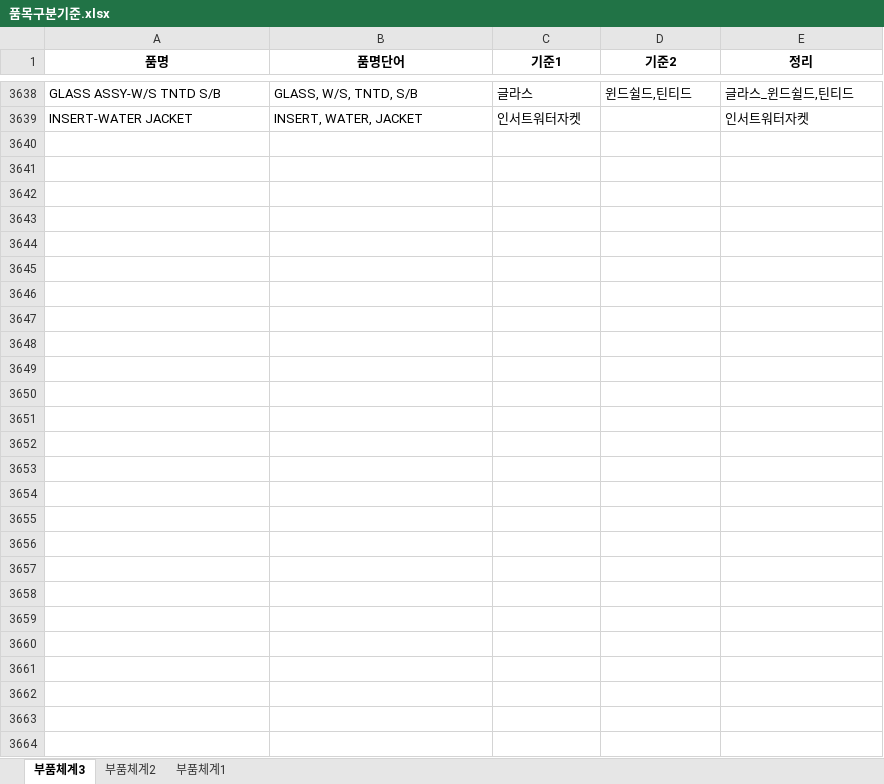
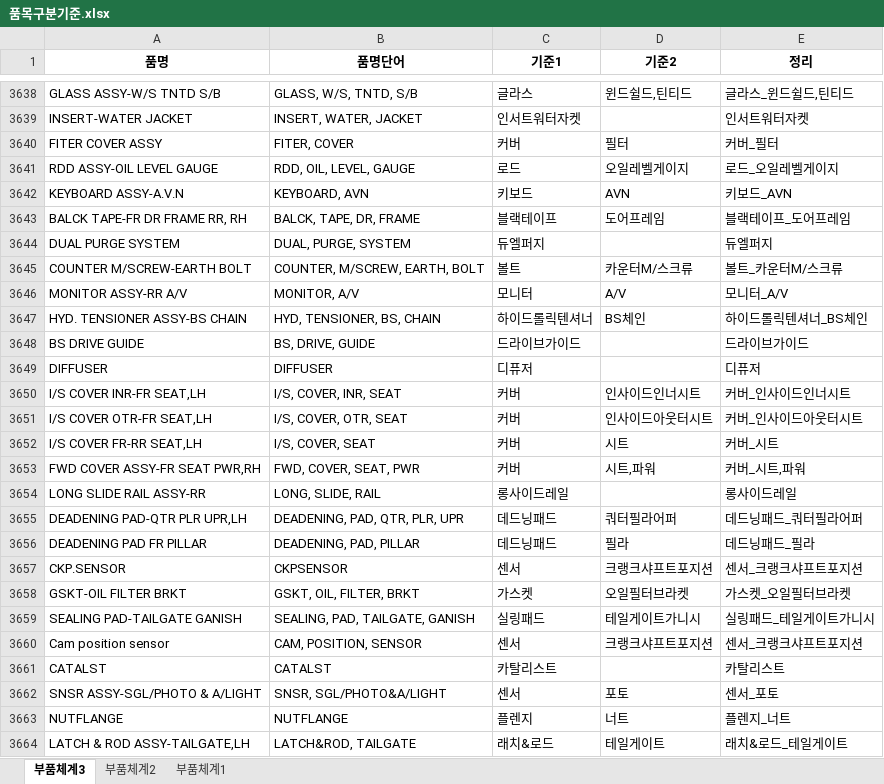
Before and after one commit to asahi8769/partmaster, an Excel workbook: files/품목구분기준.xlsx, sheet 부품체계3, drawn as a sheet; only a part is shown, gaps mark what is left out; values as stored, in another font and other column widths than the file's, no borders; conditional formats not drawn; the diff covers the shown part only; the diff names each change by its address in the sheet, - before the commit and + after, or states it on an @@ line.

```diff
--- a/files/품목구분기준.xlsx (sheet 부품체계3)
+++ b/files/품목구분기준.xlsx (sheet 부품체계3)
+row 3640: FITER COVER ASSY | FITER, COVER | 커버 | 필터 | 커버_필터
+row 3641: RDD ASSY-OIL LEVEL GAUGE | RDD, OIL, LEVEL, GAUGE | 로드 | 오일레벨게이지 | 로드_오일레벨게이지
+row 3642: KEYBOARD ASSY-A.V.N | KEYBOARD, AVN | 키보드 | AVN | 키보드_AVN
+row 3643: BALCK TAPE-FR DR FRAME RR, RH | BALCK, TAPE, DR, FRAME | 블랙테이프 | 도어프레임 | 블랙테이프_도어프레임
+row 3644: DUAL PURGE SYSTEM | DUAL, PURGE, SYSTEM | 듀엘퍼지 |  | 듀엘퍼지
+row 3645: COUNTER M/SCREW-EARTH BOLT | COUNTER, M/SCREW, EARTH, BOLT | 볼트 | 카운터M/스크류 | 볼트_카운터M/스크류
+row 3646: MONITOR ASSY-RR A/V | MONITOR, A/V | 모니터 | A/V | 모니터_A/V
+row 3647: HYD. TENSIONER ASSY-BS CHAIN | HYD, TENSIONER, BS, CHAIN | 하이드롤릭텐셔너 | BS체인 | 하이드롤릭텐셔너_BS체인
+row 3648: BS DRIVE GUIDE | BS, DRIVE, GUIDE | 드라이브가이드 |  | 드라이브가이드
+row 3649: DIFFUSER | DIFFUSER | 디퓨저 |  | 디퓨저
+row 3650: I/S COVER INR-FR SEAT,LH | I/S, COVER, INR, SEAT | 커버 | 인사이드인너시트 | 커버_인사이드인너시트
+row 3651: I/S COVER OTR-FR SEAT,LH | I/S, COVER, OTR, SEAT | 커버 | 인사이드아웃터시트 | 커버_인사이드아웃터시트
+row 3652: I/S COVER FR-RR SEAT,LH | I/S, COVER, SEAT | 커버 | 시트 | 커버_시트
+row 3653: FWD COVER ASSY-FR SEAT PWR,RH | FWD, COVER, SEAT, PWR | 커버 | 시트,파워 | 커버_시트,파워
+row 3654: LONG SLIDE RAIL ASSY-RR | LONG, SLIDE, RAIL | 롱사이드레일 |  | 롱사이드레일
+row 3655: DEADENING PAD-QTR PLR UPR,LH | DEADENING, PAD, QTR, PLR, UPR | 데드닝패드 | 쿼터필라어퍼 | 데드닝패드_쿼터필라어퍼
+row 3656: DEADENING PAD FR PILLAR | DEADENING, PAD, PILLAR | 데드닝패드 | 필라 | 데드닝패드_필라
+row 3657: CKP.SENSOR | CKPSENSOR | 센서 | 크랭크샤프트포지션 | 센서_크랭크샤프트포지션
+row 3658: GSKT-OIL FILTER BRKT | GSKT, OIL, FILTER, BRKT | 가스켓 | 오일필터브라켓 | 가스켓_오일필터브라켓
+row 3659: SEALING PAD-TAILGATE GANISH | SEALING, PAD, TAILGATE, GANISH | 실링패드 | 테일게이트가니시 | 실링패드_테일게이트가니시
+row 3660: Cam position sensor | CAM, POSITION, SENSOR | 센서 | 크랭크샤프트포지션 | 센서_크랭크샤프트포지션
+row 3661: CATALST | CATALST | 카탈리스트 |  | 카탈리스트
+row 3662: SNSR ASSY-SGL/PHOTO & A/LIGHT | SNSR, SGL/PHOTO&A/LIGHT | 센서 | 포토 | 센서_포토
+row 3663: NUTFLANGE | NUTFLANGE | 플렌지 | 너트 | 플렌지_너트
+row 3664: LATCH & ROD ASSY-TAILGATE,LH | LATCH&ROD, TAILGATE | 래치&로드 | 테일게이트 | 래치&로드_테일게이트
```
Also changed, not shown: 5 edited cells elsewhere in this sheet, 7 other files.
